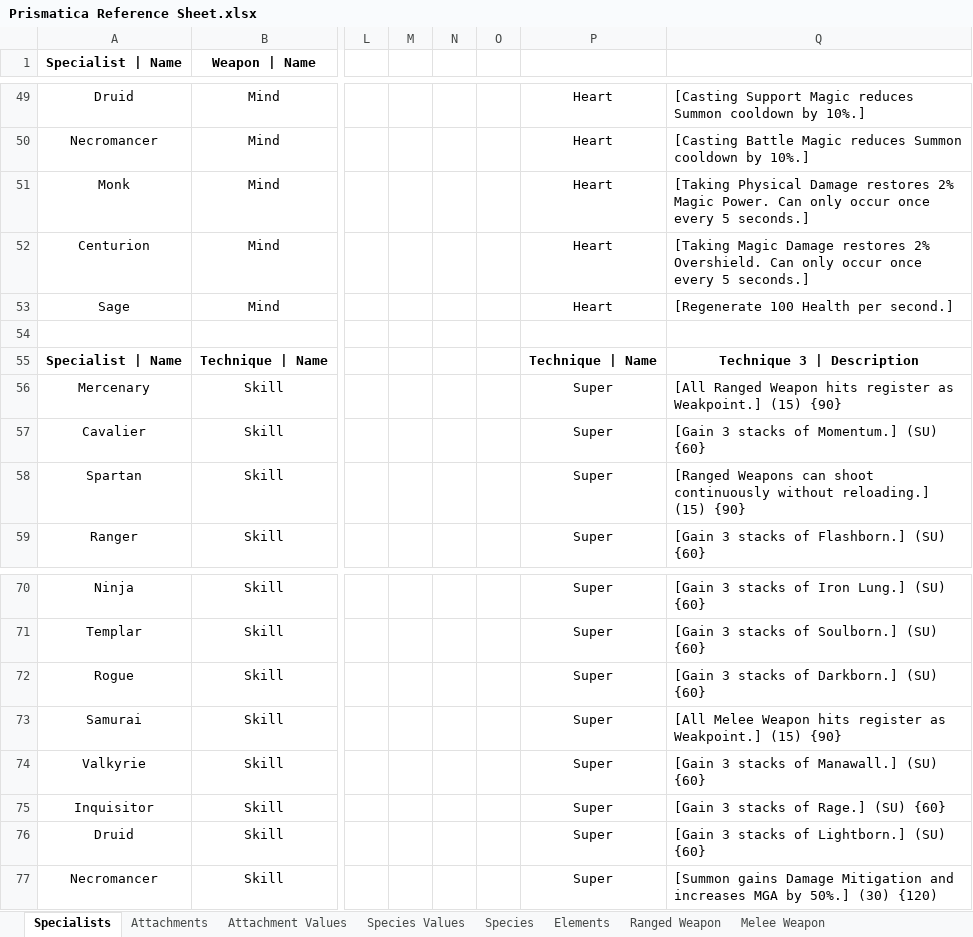
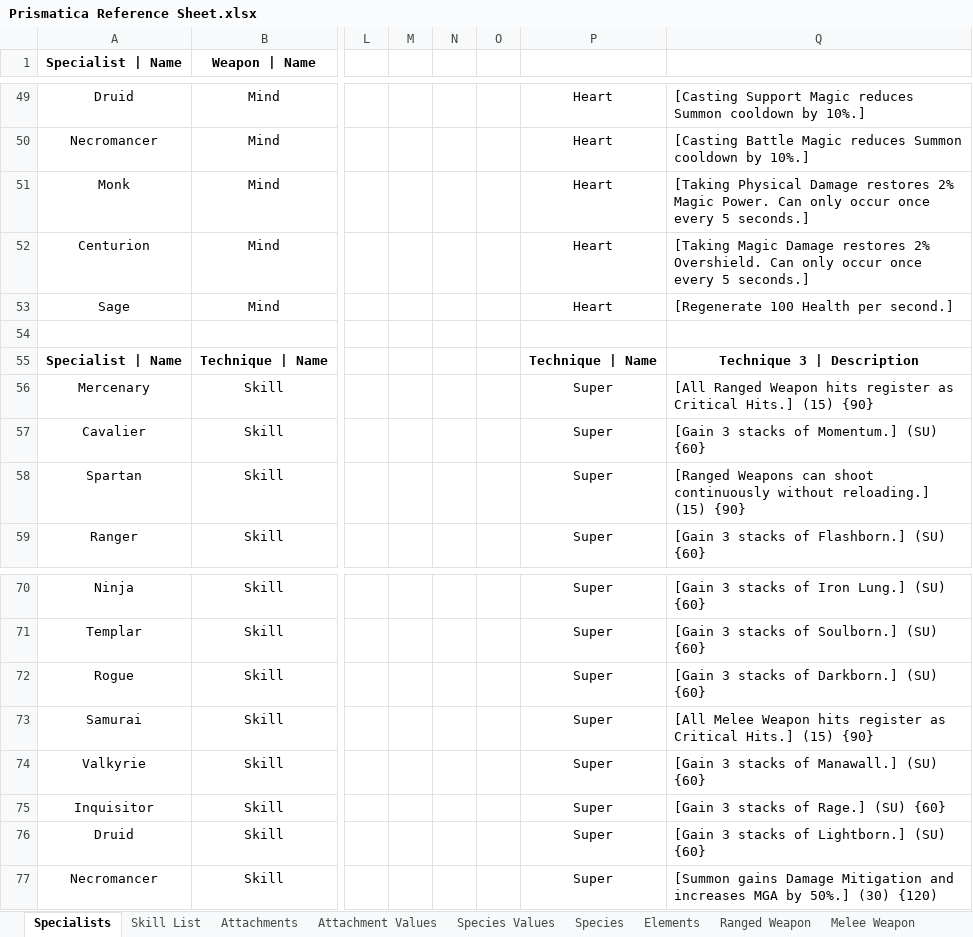
Before and after one commit to MythScara/PrismaGodot, an Excel workbook: Prismatica Reference Sheet.xlsx, sheet Specialists, drawn as a sheet; only a part is shown, gaps mark what is left out; values as stored, in another font and other column widths than the file's, no borders; the diff names each change by its address in the sheet, - before the commit and + after, or states it on an @@ line.

```diff
--- a/Prismatica Reference Sheet.xlsx (sheet Specialists)
+++ b/Prismatica Reference Sheet.xlsx (sheet Specialists)
+sheet tab: Skill List
-Q56: …register as Weakpoint.] (15) {90}
+Q56: …register as Critical Hits.] (15) {90}
-Q73: …register as Weakpoint.] (15) {90}
+Q73: …register as Critical Hits.] (15) {90}
```
Also changed, not shown: 1 other file.
